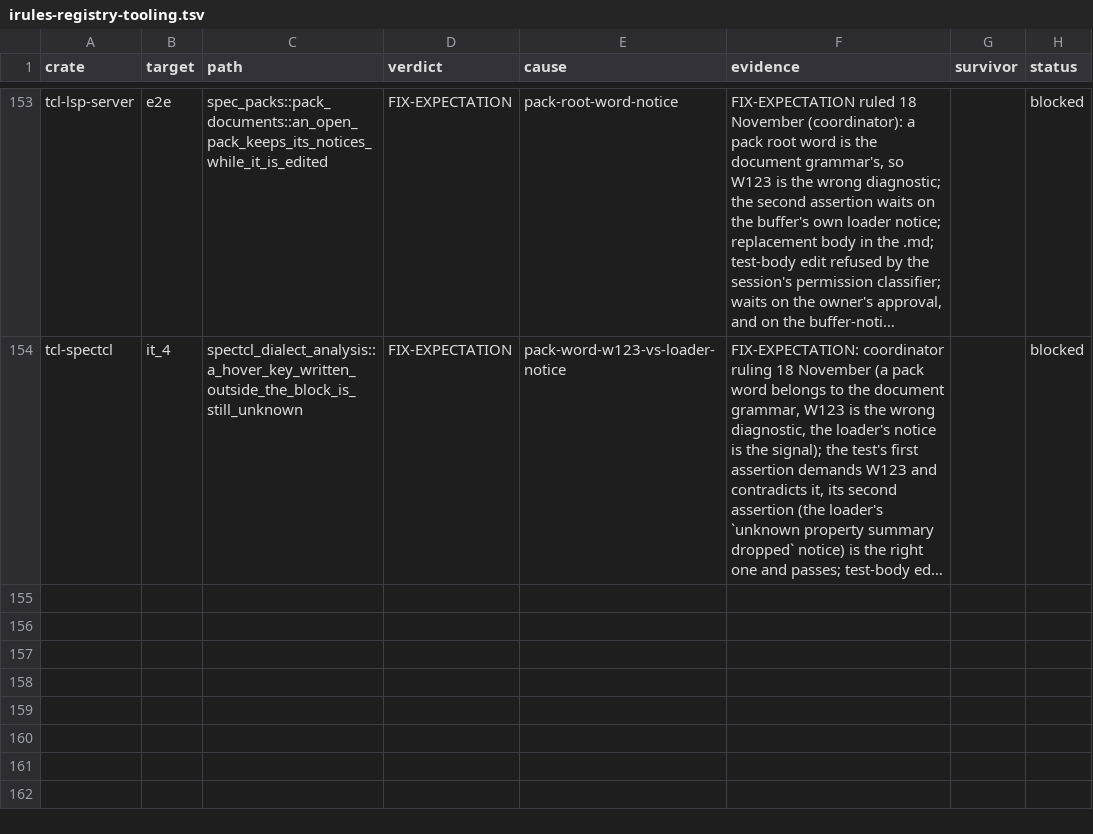
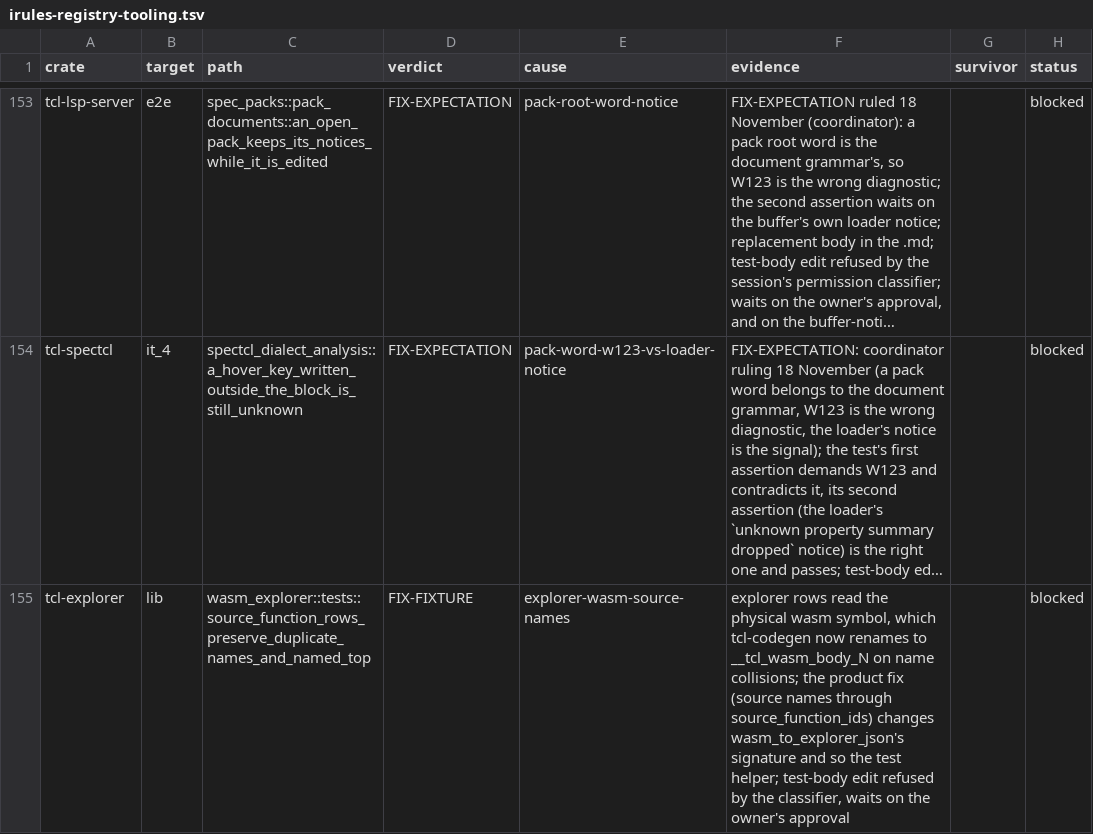
Before and after one commit to bitwisecook/tcl-lsp, a TSV file: docs/work/test-scrub/ledger/irules-registry-tooling.tsv, drawn as a sheet; only a part is shown, gaps mark what is left out; long unchanged cells end in …; the diff names each change by its address in the sheet, - before the commit and + after, or states it on an @@ line.

```diff
--- a/docs/work/test-scrub/ledger/irules-registry-tooling.tsv
+++ b/docs/work/test-scrub/ledger/irules-registry-tooling.tsv
+row 155: tcl-explorer | lib | wasm_explorer::tests::source_function_rows_preserve_duplicate_names_and_named_top | FIX-FIXTURE | explorer-wasm-source-names | explorer rows read the physical wasm symbol, which tcl-codegen now renames to __tcl_wasm_body_N on name collisions; the product fix (source names through source_function_ids) changes wasm_to_explorer_json's signature and so the test helper; test-body edit refused by the classifier, waits on the owner's approval |  | blocked
```
Also changed, not shown: 1 other file.
